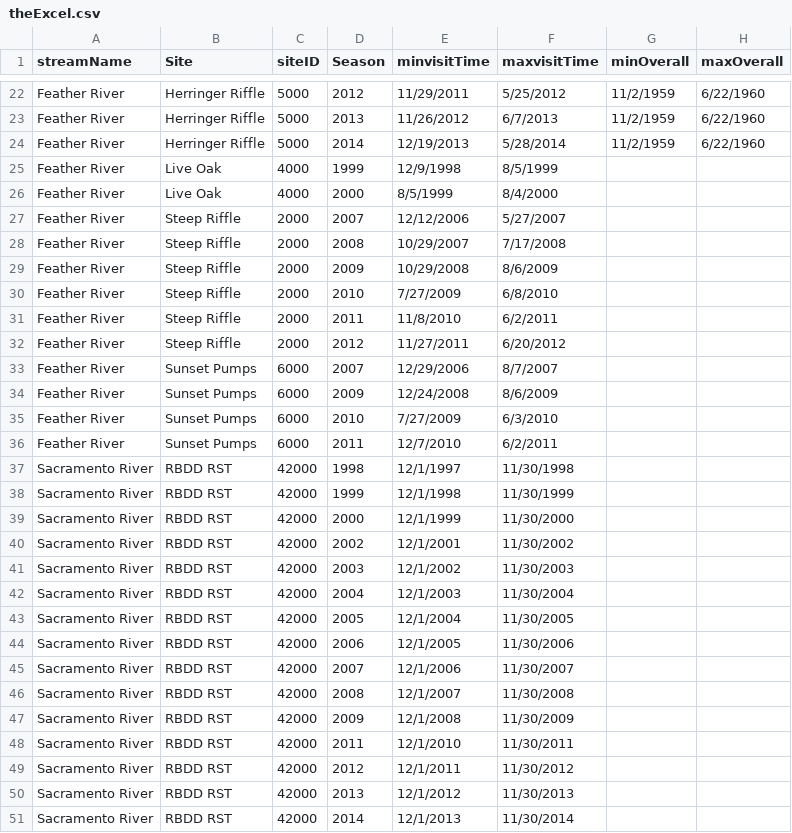
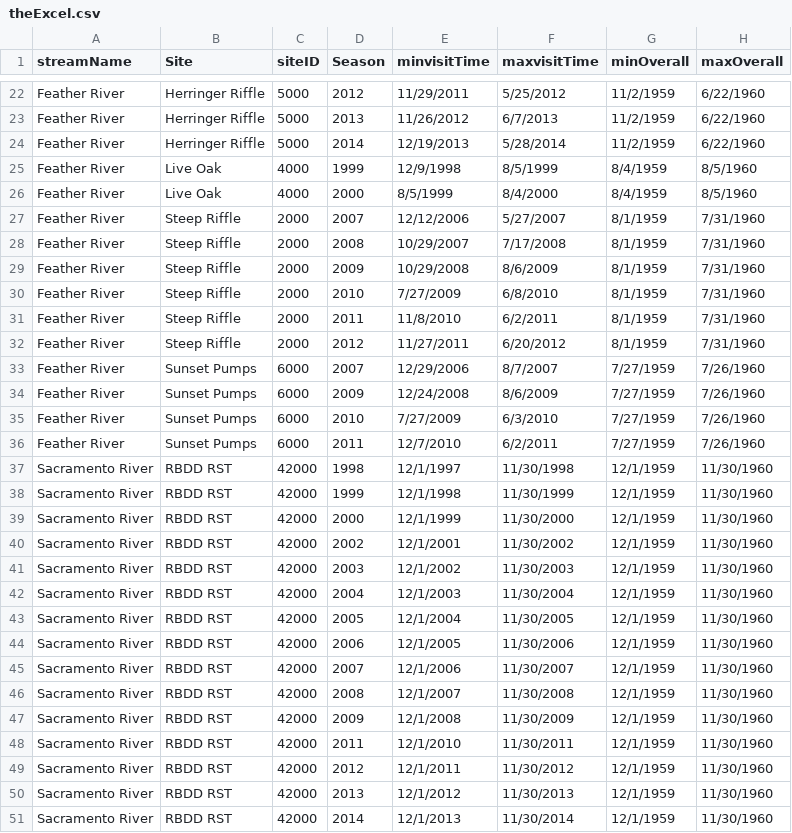
Before and after one commit to tmcd82070/CAMP_RST, a CSV file: campR/inst/helperCode/theExcel.csv, drawn as a sheet; only a part is shown, gaps mark what is left out; the diff covers the shown part only.

Commit message:
Update theExcel for all other rivers.  Update eff_Model.enh to handle the case when covariates are present in intercept-only spline, i.e., model fit1.

```diff
--- a/campR/inst/helperCode/theExcel.csv
+++ b/campR/inst/helperCode/theExcel.csv
@@ -24,28 +24,28 @@ Feather River,Herringer Riffle,5000,2013,11/26/2012,6/7/2013,11/2/1959,6/22/1960
 Feather River,Herringer Riffle,5000,2014,12/19/2013,5/28/2014,11/2/1959,6/22/1960
-Feather River,Live Oak,4000,1999,12/9/1998,8/5/1999,,
-Feather River,Live Oak,4000,2000,8/5/1999,8/4/2000,,
-Feather River,Steep Riffle,2000,2007,12/12/2006,5/27/2007,,
-Feather River,Steep Riffle,2000,2008,10/29/2007,7/17/2008,,
-Feather River,Steep Riffle,2000,2009,10/29/2008,8/6/2009,,
-Feather River,Steep Riffle,2000,2010,7/27/2009,6/8/2010,,
-Feather River,Steep Riffle,2000,2011,11/8/2010,6/2/2011,,
-Feather River,Steep Riffle,2000,2012,11/27/2011,6/20/2012,,
-Feather River,Sunset Pumps,6000,2007,12/29/2006,8/7/2007,,
-Feather River,Sunset Pumps,6000,2009,12/24/2008,8/6/2009,,
-Feather River,Sunset Pumps,6000,2010,7/27/2009,6/3/2010,,
-Feather River,Sunset Pumps,6000,2011,12/7/2010,6/2/2011,,
-Sacramento River,RBDD RST,42000,1998,12/1/1997,11/30/1998,,
-Sacramento River,RBDD RST,42000,1999,12/1/1998,11/30/1999,,
-Sacramento River,RBDD RST,42000,2000,12/1/1999,11/30/2000,,
-Sacramento River,RBDD RST,42000,2002,12/1/2001,11/30/2002,,
-Sacramento River,RBDD RST,42000,2003,12/1/2002,11/30/2003,,
-Sacramento River,RBDD RST,42000,2004,12/1/2003,11/30/2004,,
-Sacramento River,RBDD RST,42000,2005,12/1/2004,11/30/2005,,
-Sacramento River,RBDD RST,42000,2006,12/1/2005,11/30/2006,,
-Sacramento River,RBDD RST,42000,2007,12/1/2006,11/30/2007,,
-Sacramento River,RBDD RST,42000,2008,12/1/2007,11/30/2008,,
-Sacramento River,RBDD RST,42000,2009,12/1/2008,11/30/2009,,
-Sacramento River,RBDD RST,42000,2011,12/1/2010,11/30/2011,,
-Sacramento River,RBDD RST,42000,2012,12/1/2011,11/30/2012,,
-Sacramento River,RBDD RST,42000,2013,12/1/2012,11/30/2013,,
-Sacramento River,RBDD RST,42000,2014,12/1/2013,11/30/2014,,
+Feather River,Live Oak,4000,1999,12/9/1998,8/5/1999,8/4/1959,8/5/1960
+Feather River,Live Oak,4000,2000,8/5/1999,8/4/2000,8/4/1959,8/5/1960
+Feather River,Steep Riffle,2000,2007,12/12/2006,5/27/2007,8/1/1959,7/31/1960
+Feather River,Steep Riffle,2000,2008,10/29/2007,7/17/2008,8/1/1959,7/31/1960
+Feather River,Steep Riffle,2000,2009,10/29/2008,8/6/2009,8/1/1959,7/31/1960
+Feather River,Steep Riffle,2000,2010,7/27/2009,6/8/2010,8/1/1959,7/31/1960
+Feather River,Steep Riffle,2000,2011,11/8/2010,6/2/2011,8/1/1959,7/31/1960
+Feather River,Steep Riffle,2000,2012,11/27/2011,6/20/2012,8/1/1959,7/31/1960
+Feather River,Sunset Pumps,6000,2007,12/29/2006,8/7/2007,7/27/1959,7/26/1960
+Feather River,Sunset Pumps,6000,2009,12/24/2008,8/6/2009,7/27/1959,7/26/1960
+Feather River,Sunset Pumps,6000,2010,7/27/2009,6/3/2010,7/27/1959,7/26/1960
+Feather River,Sunset Pumps,6000,2011,12/7/2010,6/2/2011,7/27/1959,7/26/1960
+Sacramento River,RBDD RST,42000,1998,12/1/1997,11/30/1998,12/1/1959,11/30/1960
+Sacramento River,RBDD RST,42000,1999,12/1/1998,11/30/1999,12/1/1959,11/30/1960
+Sacramento River,RBDD RST,42000,2000,12/1/1999,11/30/2000,12/1/1959,11/30/1960
+Sacramento River,RBDD RST,42000,2002,12/1/2001,11/30/2002,12/1/1959,11/30/1960
+Sacramento River,RBDD RST,42000,2003,12/1/2002,11/30/2003,12/1/1959,11/30/1960
+Sacramento River,RBDD RST,42000,2004,12/1/2003,11/30/2004,12/1/1959,11/30/1960
+Sacramento River,RBDD RST,42000,2005,12/1/2004,11/30/2005,12/1/1959,11/30/1960
+Sacramento River,RBDD RST,42000,2006,12/1/2005,11/30/2006,12/1/1959,11/30/1960
+Sacramento River,RBDD RST,42000,2007,12/1/2006,11/30/2007,12/1/1959,11/30/1960
+Sacramento River,RBDD RST,42000,2008,12/1/2007,11/30/2008,12/1/1959,11/30/1960
+Sacramento River,RBDD RST,42000,2009,12/1/2008,11/30/2009,12/1/1959,11/30/1960
+Sacramento River,RBDD RST,42000,2011,12/1/2010,11/30/2011,12/1/1959,11/30/1960
+Sacramento River,RBDD RST,42000,2012,12/1/2011,11/30/2012,12/1/1959,11/30/1960
+Sacramento River,RBDD RST,42000,2013,12/1/2012,11/30/2013,12/1/1959,11/30/1960
+Sacramento River,RBDD RST,42000,2014,12/1/2013,11/30/2014,12/1/1959,11/30/1960
```
Also changed, not shown: 58 edited cells elsewhere in this file, 1 other file.
